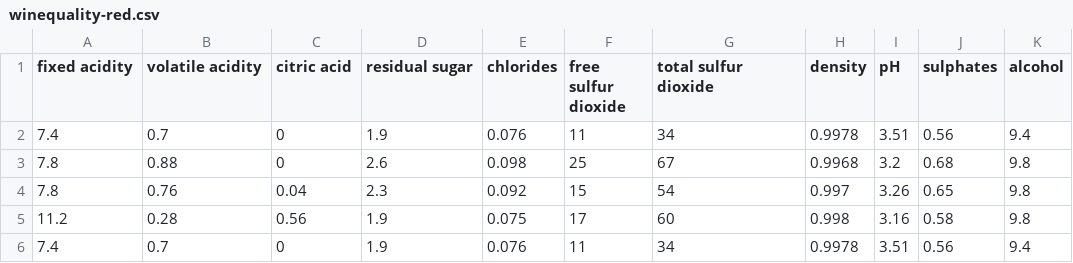
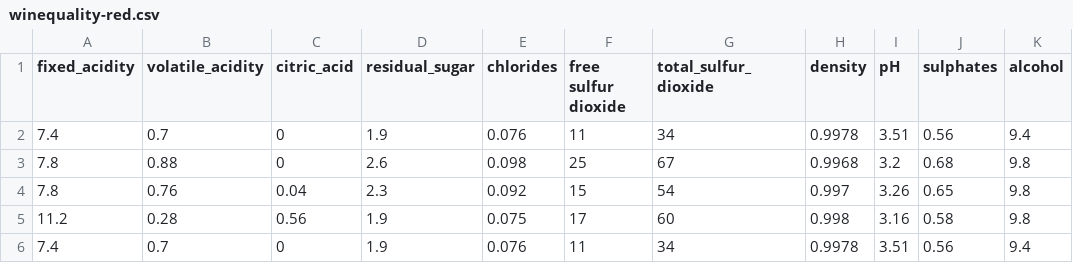
Before and after one commit to jumbamark/data_analysis, a CSV file: case_studies/first/dataset/winequality-red.csv, drawn as a sheet; only a part is shown; the diff names each change by its address in the sheet, - before the commit and + after, or states it on an @@ line.

Commit message:
appending data

```diff
--- a/case_studies/first/dataset/winequality-red.csv
+++ b/case_studies/first/dataset/winequality-red.csv
-A1: fixed acidity
+A1: fixed_acidity
-B1: volatile acidity
+B1: volatile_acidity
-C1: citric acid
+C1: citric_acid
-D1: residual sugar
+D1: residual_sugar
-G1: total sulfur dioxide
+G1: total_sulfur_dioxide
```
Also changed, not shown: case_studies/first/dataset/winequality-white.csv, 2 other files.
